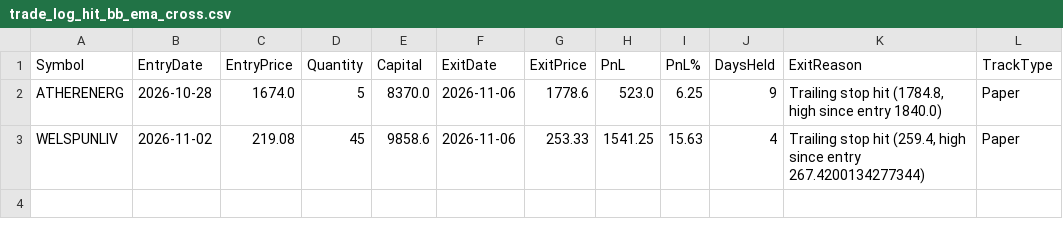
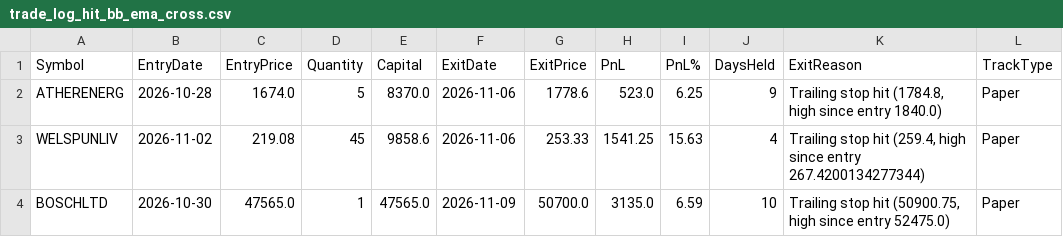
Before and after one commit to finnyrajmann/nse-bb_ema_cross, a CSV file: data/trade_log_hit_bb_ema_cross.csv, drawn as a sheet.

Commit message:
Auto-update — 2026-11-06

```diff
--- a/data/trade_log_hit_bb_ema_cross.csv
+++ b/data/trade_log_hit_bb_ema_cross.csv
@@ -3 +3,2 @@ ATHERENERG,2026-10-28,1674.0,5,8370.0,2026-11-06,1778.6,523.0,6.25,9,"Trailing s
 WELSPUNLIV,2026-11-02,219.08,45,9858.6,2026-11-06,253.33,1541.25,15.63,4,"Trailing stop hit (259.4, high since entry 267.4200134277344)",Paper
+BOSCHLTD,2026-10-30,47565.0,1,47565.0,2026-11-09,50700.0,3135.0,6.59,10,"Trailing stop hit (50900.75, high since entry 52475.0)",Paper
```
